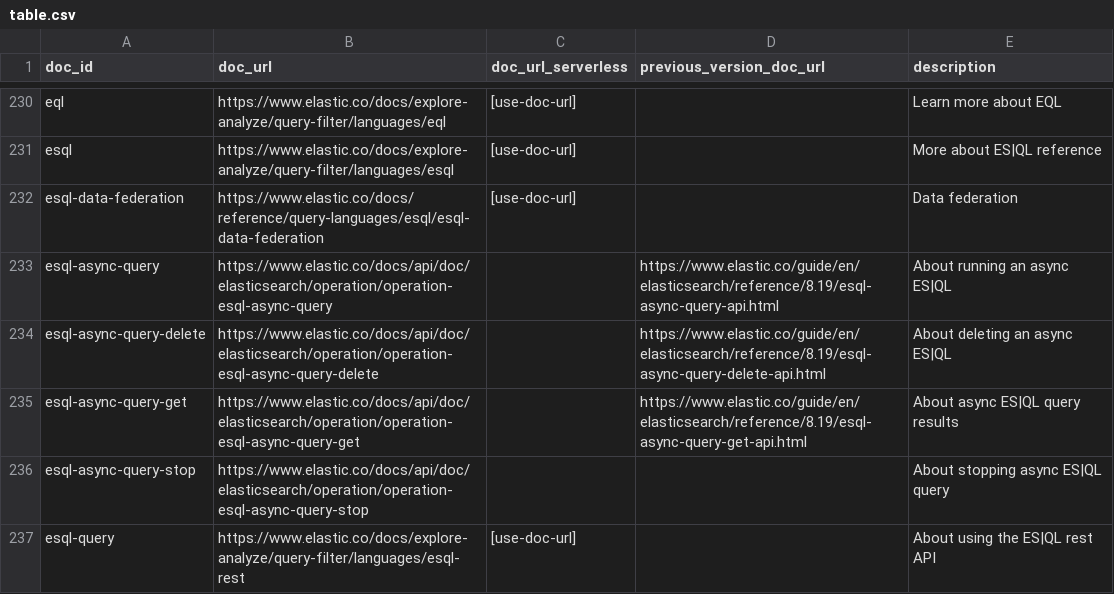
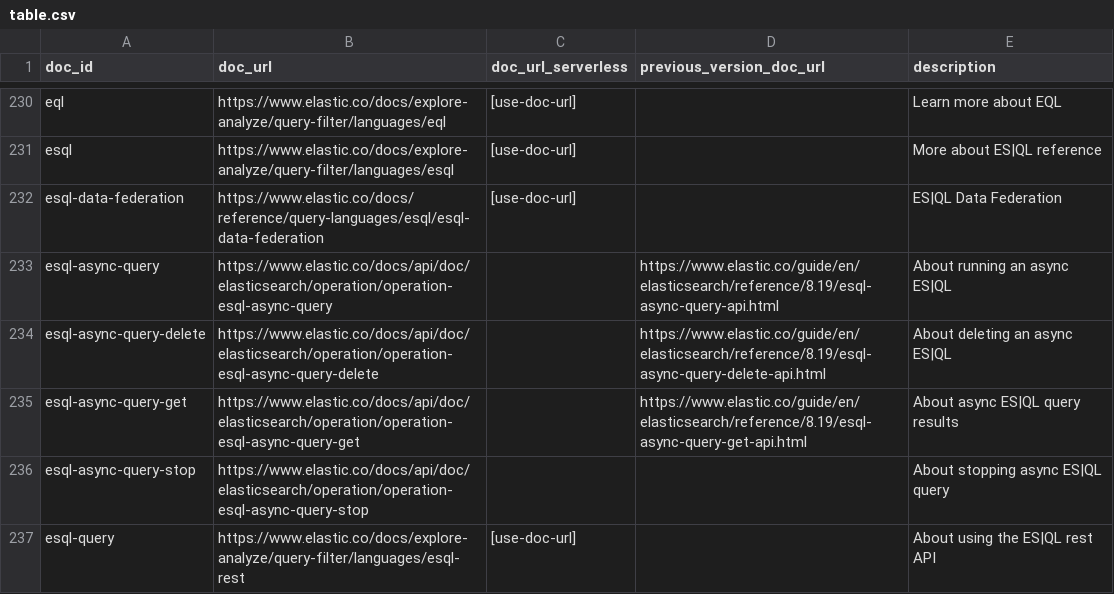
Before and after one commit to elastic/elasticsearch-specification, a CSV file: specification/_doc_ids/table.csv, drawn as a sheet; only a part is shown, gaps mark what is left out.

Commit message:
Use ES|QL Data Federation link text

```diff
--- a/specification/_doc_ids/table.csv
+++ b/specification/_doc_ids/table.csv
@@ -231,3 +231,3 @@ eql,https://www.elastic.co/docs/explore-analyze/query-filter/languages/eql,[use-
 esql,https://www.elastic.co/docs/explore-analyze/query-filter/languages/esql,[use-doc-url],,More about ES|QL reference
-esql-data-federation,https://www.elastic.co/docs/reference/query-languages/esql/esql-data-federation,[use-doc-url],,Data federation
+esql-data-federation,https://www.elastic.co/docs/reference/query-languages/esql/esql-data-federation,[use-doc-url],,ES|QL Data Federation
 esql-async-query,https://www.elastic.co/docs/api/doc/elasticsearch/operation/operation-esql-async-query,,https://www.elastic.co/guide/en/elasticsearch/reference/8.19/esql-async-query-api.html,About running an async ES|QL
```
